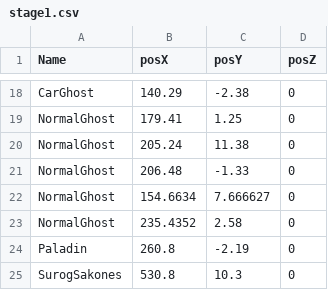
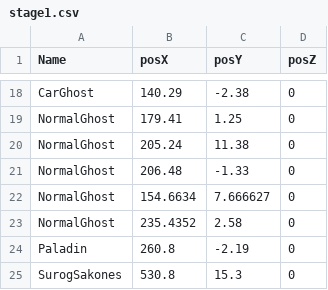
Before and after one commit to sagasa/B04, a CSV file: Assets/Map/stage1.csv, drawn as a sheet; only a part is shown, gaps mark what is left out.

Commit message:
修正。

```diff
--- a/Assets/Map/stage1.csv
+++ b/Assets/Map/stage1.csv
@@ -24,2 +24,2 @@ NormalGhost ,235.4352,2.58,0
 Paladin ,260.8,-2.19,0
-SurogSakones,530.8,10.3,0
+SurogSakones,530.8,15.3,0
```
